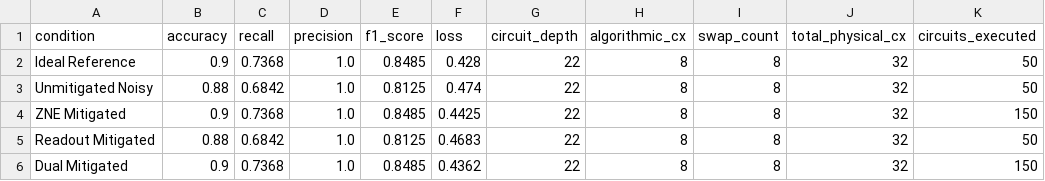
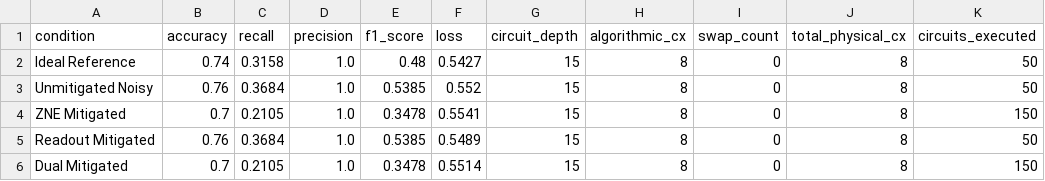
Before and after one commit to ramdevchamarthy/qff-noise-resilient-system-, a CSV file: results/tables/processor_B_metrics.csv, drawn as a sheet; only a part is shown; the diff names each change by its address in the sheet, - before the commit and + after, or states it on an @@ line.

```diff
--- a/results/tables/processor_B_metrics.csv
+++ b/results/tables/processor_B_metrics.csv
-B2 (accuracy): 0.9
+B2 (accuracy): 0.74
-C2 (recall): 0.7368
+C2 (recall): 0.3158
-E2 (f1_score): 0.8485
+E2 (f1_score): 0.48
-F2 (loss): 0.428
+F2 (loss): 0.5427
-G2:G6 (circuit_depth): 22
+G2:G6 (circuit_depth): 15
-I2:I6 (swap_count): 8
+I2:I6 (swap_count): 0
-J2:J6 (total_physical_cx): 32
+J2:J6 (total_physical_cx): 8
-B3 (accuracy): 0.88
+B3 (accuracy): 0.76
-C3 (recall): 0.6842
+C3 (recall): 0.3684
-E3 (f1_score): 0.8125
+E3 (f1_score): 0.5385
-F3 (loss): 0.474
+F3 (loss): 0.552
-B4 (accuracy): 0.9
+B4 (accuracy): 0.7
-C4 (recall): 0.7368
+C4 (recall): 0.2105
-E4 (f1_score): 0.8485
+E4 (f1_score): 0.3478
-F4 (loss): 0.4425
+F4 (loss): 0.5541
-B5 (accuracy): 0.88
+B5 (accuracy): 0.76
-C5 (recall): 0.6842
+C5 (recall): 0.3684
-E5 (f1_score): 0.8125
+E5 (f1_score): 0.5385
-F5 (loss): 0.4683
+F5 (loss): 0.5489
-B6 (accuracy): 0.9
+B6 (accuracy): 0.7
-C6 (recall): 0.7368
+C6 (recall): 0.2105
-E6 (f1_score): 0.8485
+E6 (f1_score): 0.3478
-F6 (loss): 0.4362
+F6 (loss): 0.5514
```
Also changed, not shown: results/tables/AB_comparison.csv, results/tables/processor_A_metrics.csv, 8 other files.
